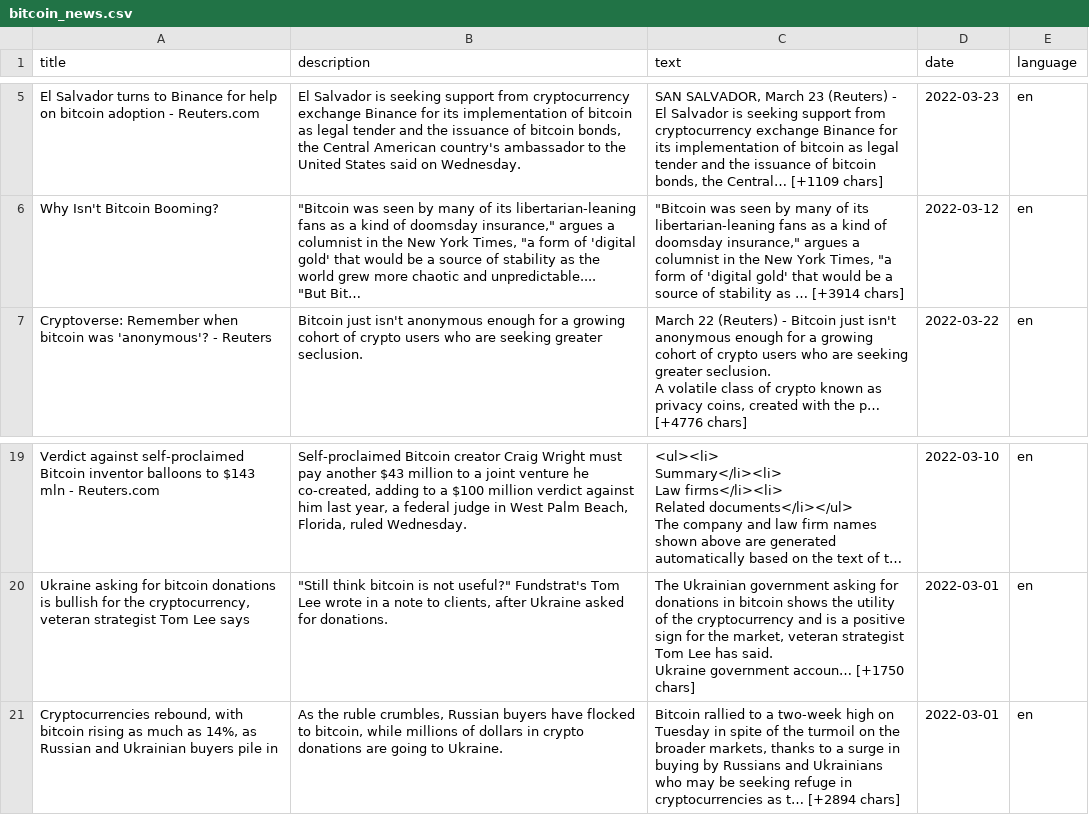
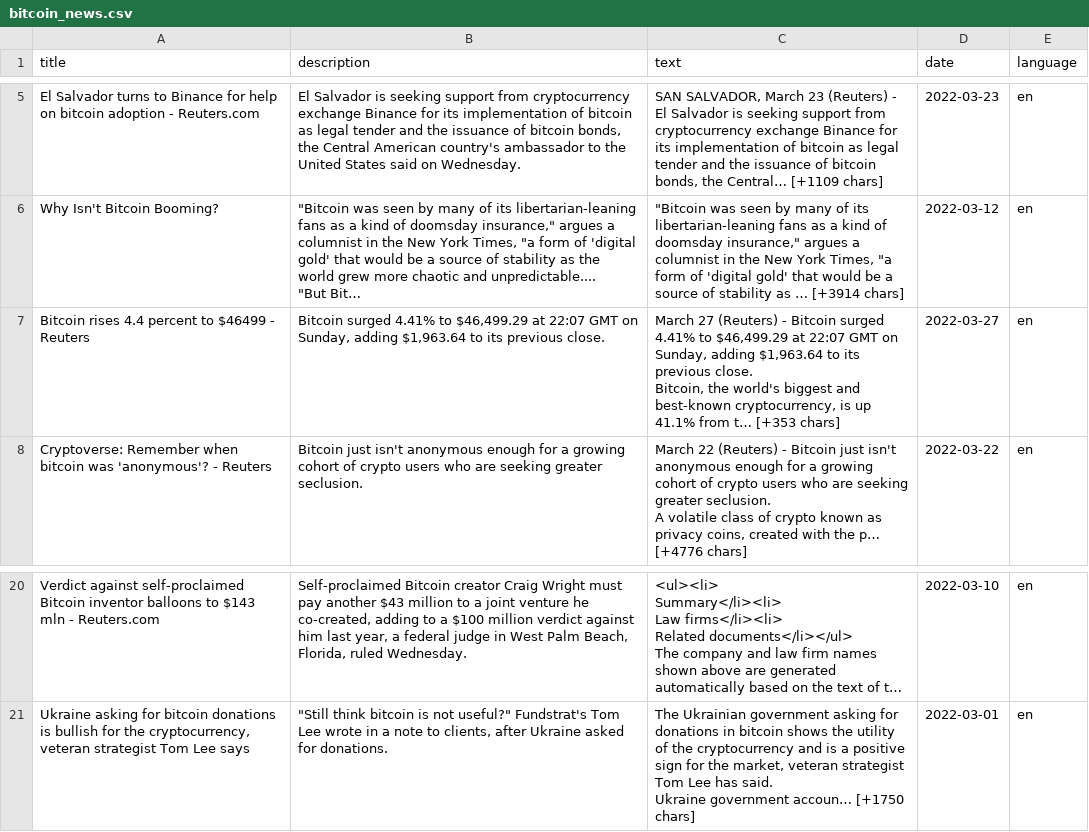
Before and after one commit to charbelnehme/natural-language-processing, a CSV file: dataframe_csv/bitcoin_news.csv, drawn as a sheet; only a part is shown, gaps mark what is left out; long unchanged cells end in …; removed rows and columns are numbered as before the commit, all else as after; ↵ is a line break in a cell; the diff names each change by its address in the sheet, - before the commit and + after, or states it on an @@ line.

```diff
--- a/dataframe_csv/bitcoin_news.csv
+++ b/dataframe_csv/bitcoin_news.csv
+row 7: Bitcoin rises 4.4 percent to $46499 - Reuters | Bitcoin surged 4.41% to $46,499.29 at 22:07 GMT on Sunday, adding $1,963.64 to its previous close. | March 27 (Reuters) - Bitcoin surged 4.41% to $46,499.29 at 22:07 GMT on Sunday, adding $1,963.64 to its previous close. ↵ Bitcoin, the world's biggest and best-known cryptocurrency, is up 41.1% from t… [+353 chars] | 2022-03-27 | en
-row 21: Cryptocurrencies rebound, with bitcoin rising as much as 14%, as Russian and Ukrainian buyers pile in | As the ruble crumbles, Russian buyers have flocked to bitcoin, while millions of dollars in crypto donations are going to Ukraine. | Bitcoin rallied to a two-week high on Tuesday in spite of the turmoil on the broader markets, thanks to a surge in buying by Russians and Ukrainians who may be seeking refuge in cryptocurrencies as t… [+2894 chars] | 2022-03-01 | en
```
Also changed, not shown: dataframe_csv/bitcoin_sentiment.csv, dataframe_csv/crypto_news.csv, 8 other files.
